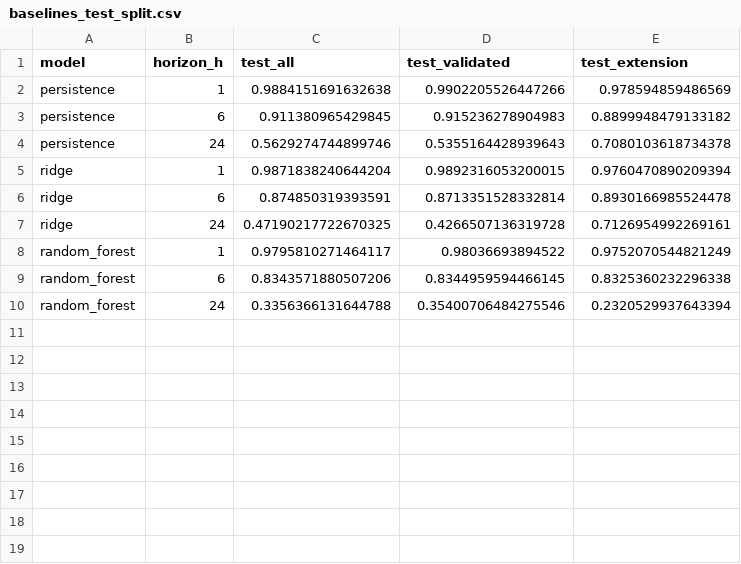
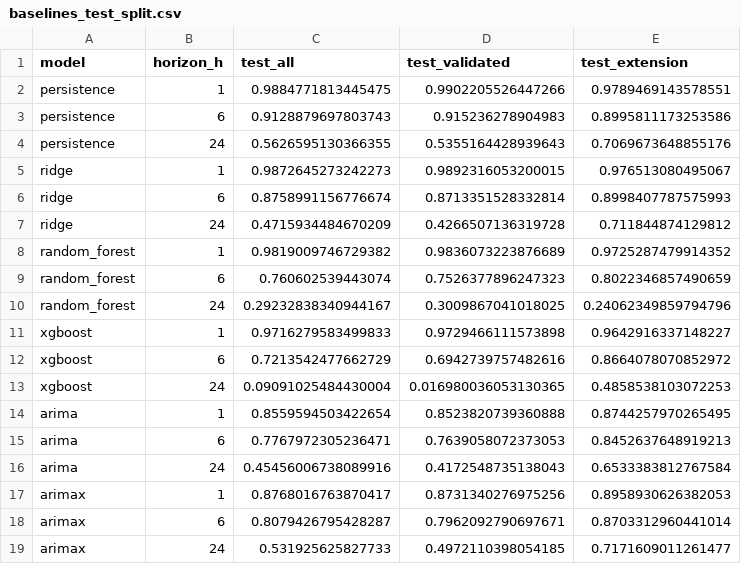
Before and after one commit to JoanVilella/TFM, a CSV file: results/metrics/baselines_test_split.csv, drawn as a sheet.

Commit message:
tech: add diurnal drift correction (layer 4), 0.10m minimum peak policy (175 valid events), complete Phase 4 with XGBoost and ARIMA/SARIMAX baselines (6 models × 3 horizons), ARIMAX strongest learned model at t+6h/t+24h with better extension transfer than supervised regression

```diff
--- a/results/metrics/baselines_test_split.csv
+++ b/results/metrics/baselines_test_split.csv
@@ -1,10 +1,19 @@
 model,horizon_h,test_all,test_validated,test_extension
-persistence,1,0.9884151691632638,0.9902205526447266,0.978594859486569
-persistence,6,0.911380965429845,0.915236278904983,0.8899948479133182
-persistence,24,0.5629274744899746,0.5355164428939643,0.7080103618734378
-ridge,1,0.9871838240644204,0.9892316053200015,0.9760470890209394
-ridge,6,0.874850319393591,0.8713351528332814,0.8930166985524478
-ridge,24,0.47190217722670325,0.4266507136319728,0.7126954992269161
-random_forest,1,0.9795810271464117,0.98036693894522,0.9752070544821249
-random_forest,6,0.8343571880507206,0.8344959594466145,0.8325360232296338
-random_forest,24,0.3356366131644788,0.35400706484275546,0.2320529937643394
+persistence,1,0.9884771813445475,0.9902205526447266,0.9789469143578551
+persistence,6,0.9128879697803743,0.915236278904983,0.8995811173253586
+persistence,24,0.5626595130366355,0.5355164428939643,0.7069673648855176
+ridge,1,0.9872645273242273,0.9892316053200015,0.976513080495067
+ridge,6,0.8758991156776674,0.8713351528332814,0.8998407787575993
+ridge,24,0.4715934484670209,0.4266507136319728,0.711844874129812
+random_forest,1,0.9819009746729382,0.9836073223876689,0.9725287479914352
+random_forest,6,0.760602539443074,0.7526377896247323,0.8022346857490659
+random_forest,24,0.29232838340944167,0.3009867041018025,0.24062349859794796
+xgboost,1,0.9716279583499833,0.9729466111573898,0.9642916337148227
+xgboost,6,0.7213542477662729,0.6942739757482616,0.8664078070852972
+xgboost,24,0.09091025484430004,0.016980036053130365,0.4858538103072253
+arima,1,0.8559594503422654,0.8523820739360888,0.8744257970265495
+arima,6,0.7767972305236471,0.7639058072373053,0.8452637648919213
+arima,24,0.45456006738089916,0.4172548735138043,0.6533383812767584
+arimax,1,0.8768016763870417,0.8731340276975256,0.8958930626382053
+arimax,6,0.8079426795428287,0.7962092790697671,0.8703312960441014
+arimax,24,0.531925625827733,0.4972110398054185,0.7171609011261477
```
Also changed, not shown: 13 other files.
